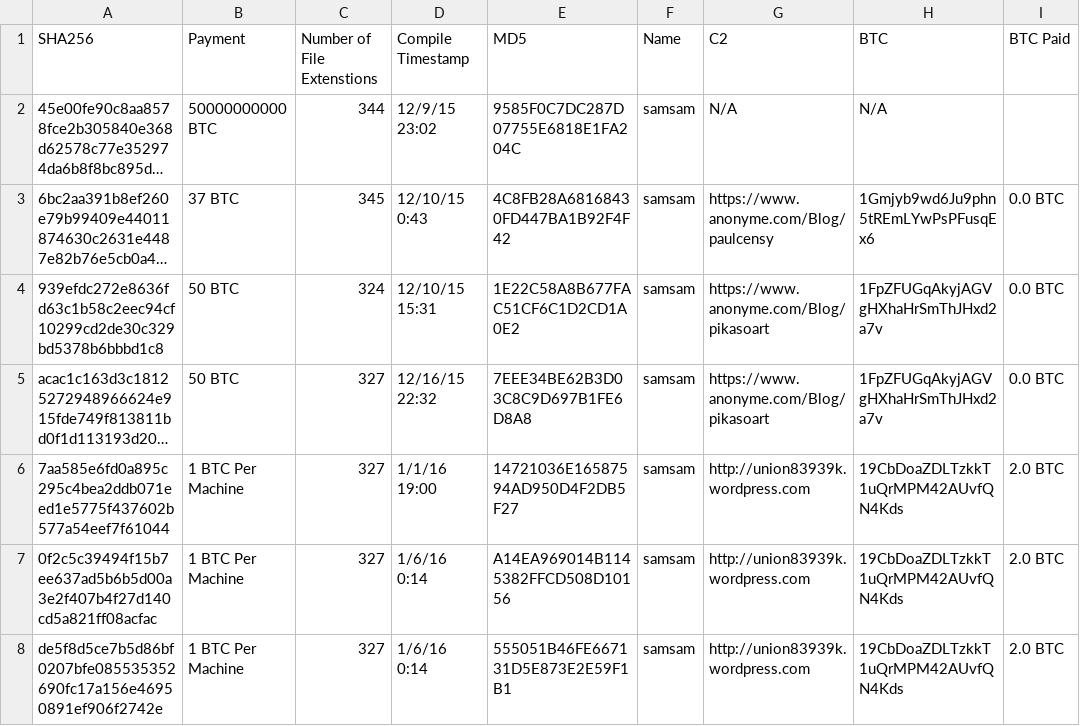
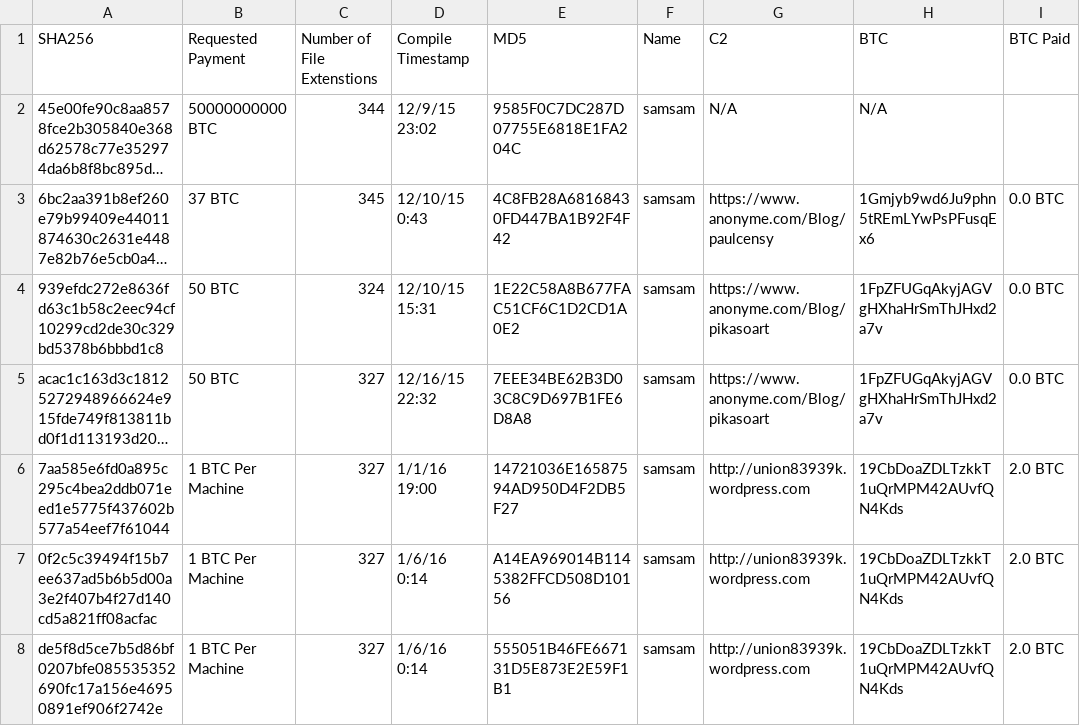
Before and after one commit to pan-unit42/iocs, a CSV file: samsa/samsa_iocs.csv, drawn as a sheet; only a part is shown; long unchanged cells end in …; the diff names each change by its address in the sheet, - before the commit and + after, or states it on an @@ line.

Commit message:
Update samsa_iocs.csv

```diff
--- a/samsa/samsa_iocs.csv
+++ b/samsa/samsa_iocs.csv
-B1: Payment
+B1: Requested Payment
```
